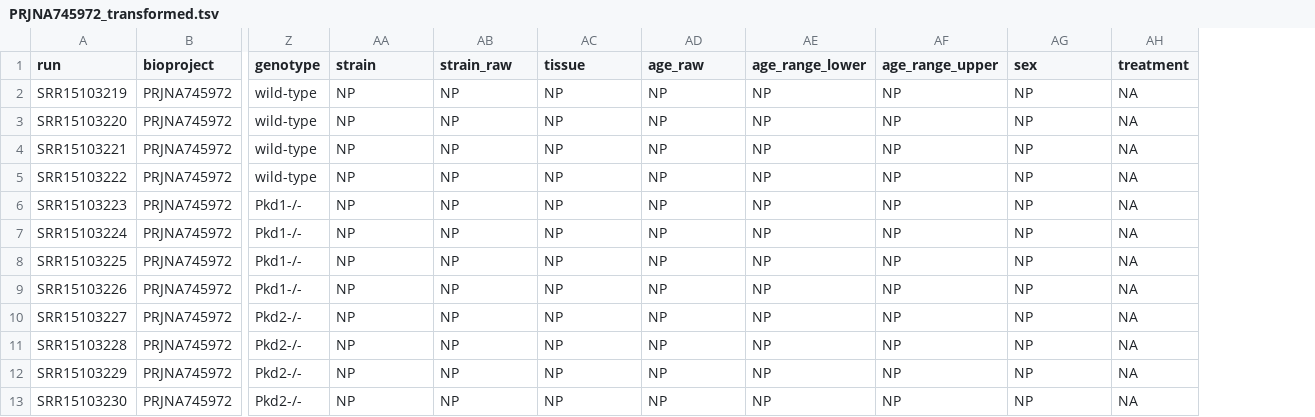
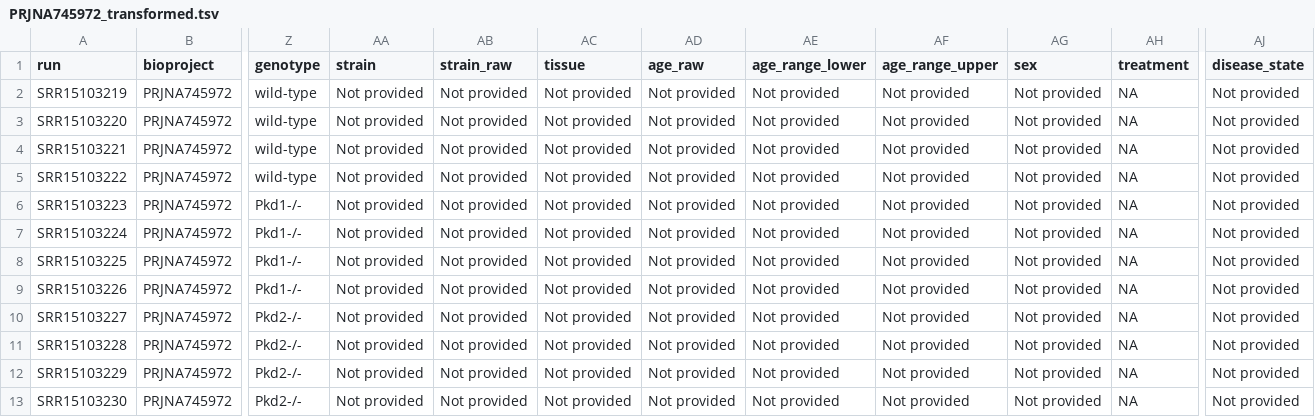
Before and after one commit to lasseignelab/rrc-datahub, a TSV file: results/transformed-metadata/PRJNA745972/PRJNA745972_transformed.tsv, drawn as a sheet; only a part is shown, gaps mark what is left out; the diff names each change by its address in the sheet, - before the commit and + after, or states it on an @@ line.

```diff
--- a/results/transformed-metadata/PRJNA745972/PRJNA745972_transformed.tsv
+++ b/results/transformed-metadata/PRJNA745972/PRJNA745972_transformed.tsv
+column AJ (disease_state), rows 2-13: all Not provided
-AA2:AA13 (strain): NP
+AA2:AA13 (strain): Not provided
-AB2:AB13 (strain_raw): NP
+AB2:AB13 (strain_raw): Not provided
-AC2:AC13 (tissue): NP
+AC2:AC13 (tissue): Not provided
-AD2:AD13 (age_raw): NP
+AD2:AD13 (age_raw): Not provided
-AE2:AE13 (age_range_lower): NP
+AE2:AE13 (age_range_lower): Not provided
-AF2:AF13 (age_range_upper): NP
+AF2:AF13 (age_range_upper): Not provided
-AG2:AG13 (sex): NP
+AG2:AG13 (sex): Not provided
```
Also changed, not shown: results/transformed-metadata/PRJNA342113/PRJNA342113_transformed.tsv, results/transformed-metadata/PRJNA543107/PRJNA543107_transformed.tsv, 31 other files.
